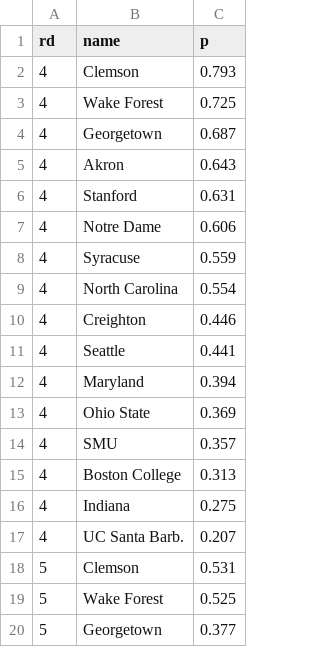
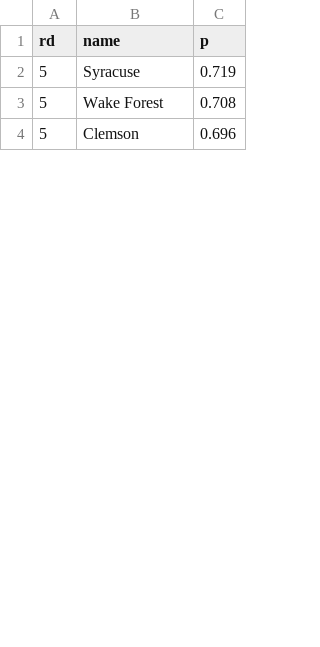
Before and after one commit to octonion/soccer-m, a CSV file: ncaa/tournament/round_p.csv, drawn as a sheet; only a part is shown; the diff covers the shown part only.

Commit message:
NCAA men's soccer tournament update.

```diff
--- a/ncaa/tournament/round_p.csv
+++ b/ncaa/tournament/round_p.csv
@@ -1,20 +1,4 @@
 rd,name,p
-4,Clemson,0.793
-4,Wake Forest,0.725
-4,Georgetown,0.687
-4,Akron,0.643
-4,Stanford,0.631
-4,Notre Dame,0.606
-4,Syracuse,0.559
-4,North Carolina,0.554
-4,Creighton,0.446
-4,Seattle,0.441
-4,Maryland,0.394
-4,Ohio State,0.369
-4,SMU,0.357
-4,Boston College,0.313
-4,Indiana,0.275
-4,UC Santa Barb.,0.207
-5,Clemson,0.531
-5,Wake Forest,0.525
-5,Georgetown,0.377
+5,Syracuse,0.719
+5,Wake Forest,0.708
+5,Clemson,0.696
```
Also changed, not shown: 24 removed rows and 27 edited cells elsewhere in this file, ncaa/tournament/rounds_updated.csv, 3 other files.
